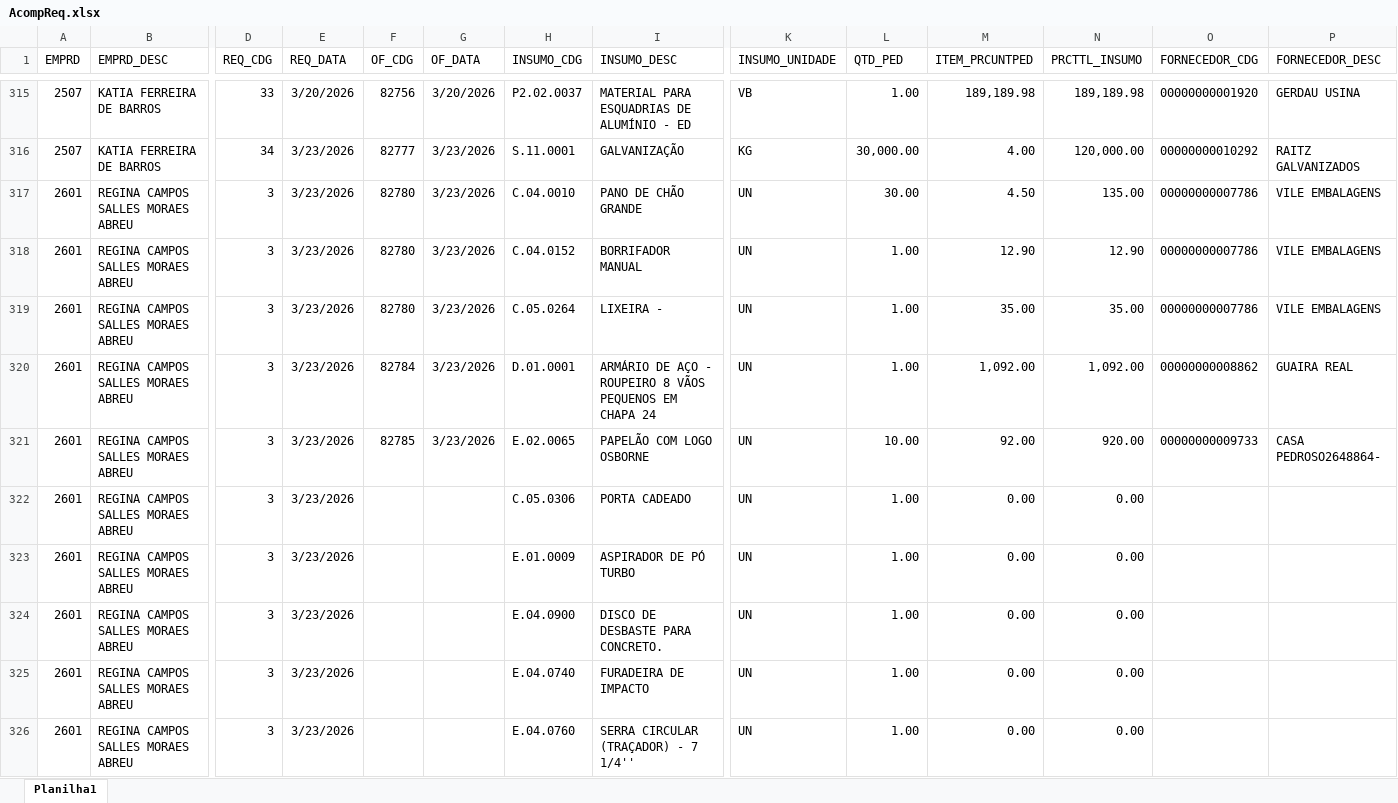
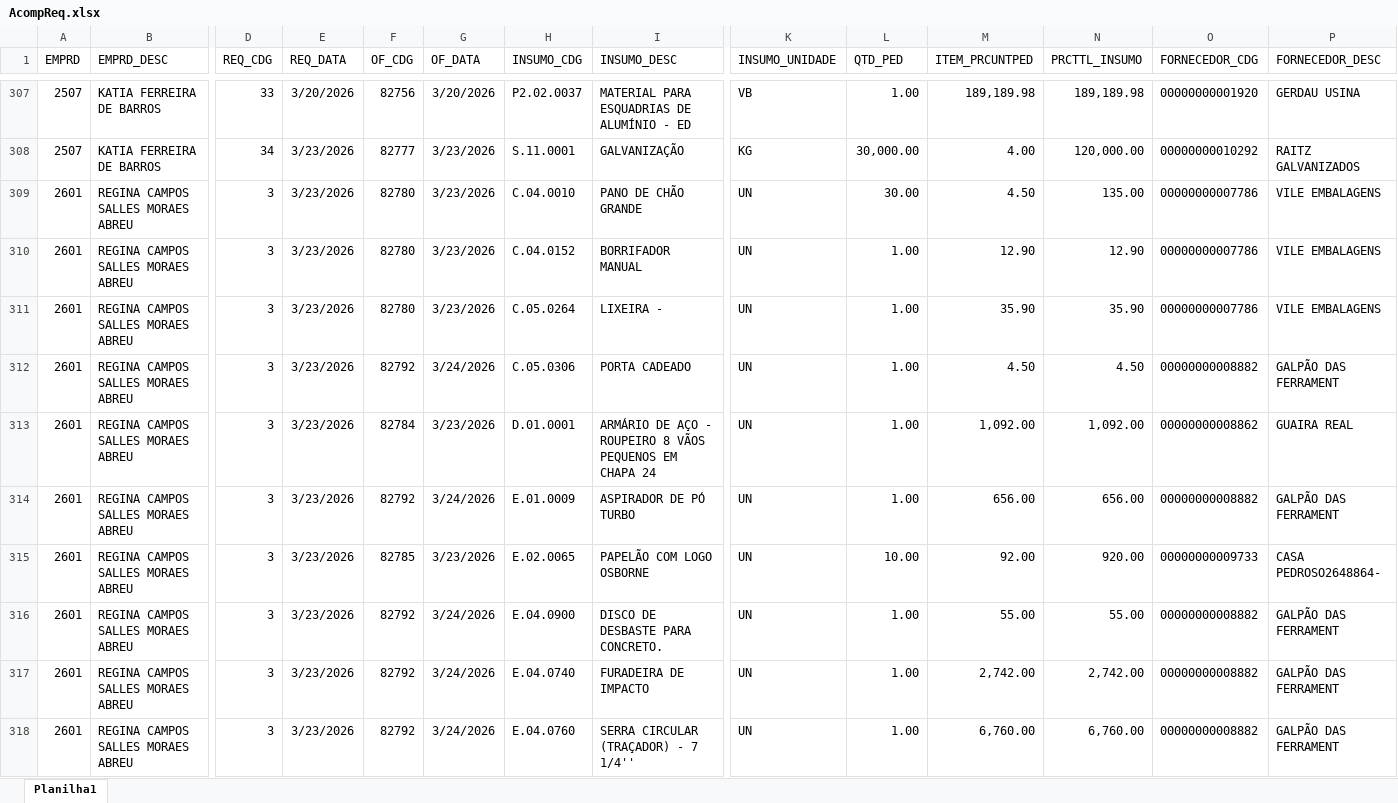
Before and after one commit to Mgiglio98/acompanhamento-requisicoes, an Excel workbook: AcompReq.xlsx, sheet Planilha1, drawn as a sheet; only a part is shown, gaps mark what is left out; values as stored, in another font and other column widths than the file's, no borders; removed rows and columns are numbered as before the commit, all else as after; rows hold the shown columns only; the diff covers the shown part only; the diff names each change by its address in the sheet, - before the commit and + after, or states it on an @@ line.

```diff
--- a/AcompReq.xlsx (sheet Planilha1)
+++ b/AcompReq.xlsx (sheet Planilha1)
-M311 (ITEM_PRCUNTPED): 35.00
+M311 (ITEM_PRCUNTPED): 35.90
-N311 (PRCTTL_INSUMO): 35.00
+N311 (PRCTTL_INSUMO): 35.90
+row 312: 2601 | REGINA CAMPOS SALLES MORAES ABREU | 3 | 3/23/2026 | 82792 | 3/24/2026 | C.05.0306 | PORTA CADEADO | UN | 1.00 | 4.50 | 4.50 | 00000000008882 | GALPÃO DAS FERRAMENT
+row 314: 2601 | REGINA CAMPOS SALLES MORAES ABREU | 3 | 3/23/2026 | 82792 | 3/24/2026 | E.01.0009 | ASPIRADOR DE PÓ TURBO | UN | 1.00 | 656.00 | 656.00 | 00000000008882 | GALPÃO DAS FERRAMENT
-row 322: 2601 | REGINA CAMPOS SALLES MORAES ABREU | 3 | 3/23/2026 |  |  | C.05.0306 | PORTA CADEADO | UN | 1.00 | 0.00 | 0.00
-row 323: 2601 | REGINA CAMPOS SALLES MORAES ABREU | 3 | 3/23/2026 |  |  | E.01.0009 | ASPIRADOR DE PÓ TURBO | UN | 1.00 | 0.00 | 0.00
-F316:F318 (OF_CDG): (empty)
+F316:F318 (OF_CDG): 82792
-G316:G318 (OF_DATA): (empty)
+G316:G318 (OF_DATA): 3/24/2026
-M316 (ITEM_PRCUNTPED): 0.00
+M316 (ITEM_PRCUNTPED): 55.00
-N316 (PRCTTL_INSUMO): 0.00
+N316 (PRCTTL_INSUMO): 55.00
-O316:O318 (FORNECEDOR_CDG): (empty)
+O316:O318 (FORNECEDOR_CDG): 00000000008882
-P316:P318 (FORNECEDOR_DESC): (empty)
+P316:P318 (FORNECEDOR_DESC): GALPÃO DAS FERRAMENT
-M317 (ITEM_PRCUNTPED): 0.00
+M317 (ITEM_PRCUNTPED): 2,742.00
-N317 (PRCTTL_INSUMO): 0.00
+N317 (PRCTTL_INSUMO): 2,742.00
-M318 (ITEM_PRCUNTPED): 0.00
+M318 (ITEM_PRCUNTPED): 6,760.00
-N318 (PRCTTL_INSUMO): 0.00
+N318 (PRCTTL_INSUMO): 6,760.00
```
Also changed, not shown: 51 added rows, 9 removed rows and 64 edited cells elsewhere in this sheet, Relat_OF.xlsx.
